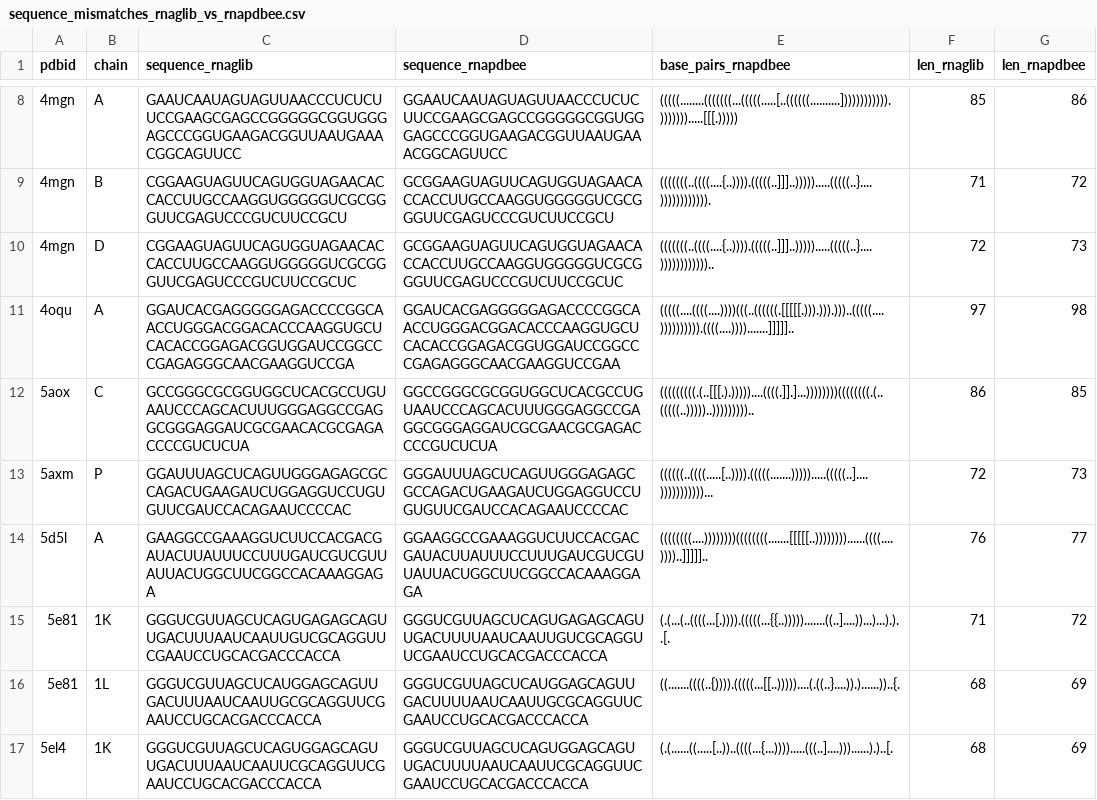
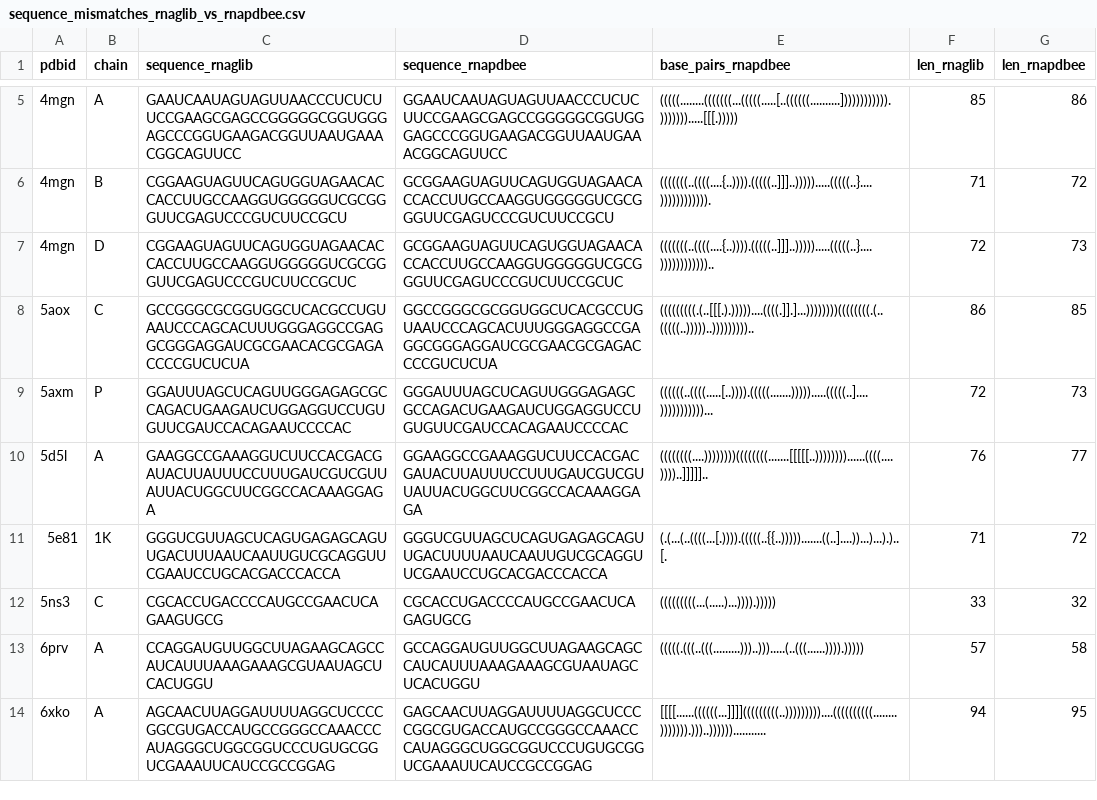
Before and after one commit to lucianozablocki/probing-dataset, a CSV file: rnaglib_rnapdbee_diff/sequence_mismatches_rnaglib_vs_rnapdbee.csv, drawn as a sheet; only a part is shown, gaps mark what is left out; the shorter side is filled out with more unchanged rows; the diff covers the shown part only.

Commit message:
solve mismatches between rnaglib and rnapdbee by deleting not paired nucleotides that are present on rnapdbee
Signed-off-by: Luciano Zablocki <lucianozablocki@gmail.com>

```diff
--- a/rnaglib_rnapdbee_diff/sequence_mismatches_rnaglib_vs_rnapdbee.csv
+++ b/rnaglib_rnapdbee_diff/sequence_mismatches_rnaglib_vs_rnapdbee.csv
@@ -10,3 +7,2 @@ pdbid,chain,sequence_rnaglib,sequence_rnapdbee,base_pairs_rnapdbee,len_rnaglib,l
 4mgn,D,CGGAAGUAGUUCAGUGGUAGAACACCACCUUGCCAAGGUGGGGGUCGCGGGUUCGAGUCCCGUCUUCCGCUC,GCGGAAGUAGUUCAGUGGUAGAACACCACCUUGCCAAGGUGGGGGUCGCGGGUUCGAGUCCCGUCUUCCGCUC,(((((((..((((....{..)))).(((((..]]]..))))).....(((((..}....))))))))))))..,72,73
-4oqu,A,GGAUCACGAGGGGGAGACCCCGGCAACCUGGGACGGACACCCAAGGUGCUCACACCGGAGACGGUGGAUCCGGCCCGAGAGGGCAACGAAGGUCCGA,GGAUCACGAGGGGGAGACCCCGGCAACCUGGGACGGACACCCAAGGUGCUCACACCGGAGACGGUGGAUCCGGCCCGAGAGGGCAACGAAGGUCCGAA,(((((....((((....))))(((..((((((.[[[[[.))).))).)))..(((((....)))))))))).((((....)))).......]]]]]..,97,98
 5aox,C,GCCGGGCGCGGUGGCUCACGCCUGUAAUCCCAGCACUUUGGGAGGCCGAGGCGGGAGGAUCGCGAACACGCGAGACCCCGUCUCUA,GGCCGGGCGCGGUGGCUCACGCCUGUAAUCCCAGCACUUUGGGAGGCCGAGGCGGGAGGAUCGCGAACGCGAGACCCCGUCUCUA,(((((((((.(..[[[.).)))))....((((.]].]...))))))))((((((((.(..(((((..)))))..)))))))))..,86,85
@@ -14,4 +10,2 @@ pdbid,chain,sequence_rnaglib,sequence_rnapdbee,base_pairs_rnapdbee,len_rnaglib,l
 5d5l,A,GAAGGCCGAAAGGUCUUCCACGACGAUACUUAUUUCCUUUGAUCGUCGUUAUUACUGGCUUCGGCCACAAAGGAGA,GGAAGGCCGAAAGGUCUUCCACGACGAUACUUAUUUCCUUUGAUCGUCGUUAUUACUGGCUUCGGCCACAAAGGAGA,((((((((....))))))))((((((((.......[[[[[..))))))))......((((....))))..]]]]]..,76,77
-5e81,1K,GGGUCGUUAGCUCAGUGAGAGCAGUUGACUUUAAUCAAUUGUCGCAGGUUCGAAUCCUGCACGACCCACCA,GGGUCGUUAGCUCAGUGAGAGCAGUUGACUUUUAAUCAAUUGUCGCAGGUUCGAAUCCUGCACGACCCACCA,(.(...(..((((...[.)))).(((((...{{..))))).......((..]....))...)...).)..[.,71,72
-5e81,1L,GGGUCGUUAGCUCAUGGAGCAGUUGACUUUAAUCAAUUGCGCAGGUUCGAAUCCUGCACGACCCACCA,GGGUCGUUAGCUCAUGGAGCAGUUGACUUUUAAUCAAUUGCGCAGGUUCGAAUCCUGCACGACCCACCA,((.......((((..{)))).(((((...[[..)))))....(.((..}....)).)......))..{.,68,69
-5el4,1K,GGGUCGUUAGCUCAGUGGAGCAGUUGACUUUAAUCAAUUCGCAGGUUCGAAUCCUGCACGACCCACCA,GGGUCGUUAGCUCAGUGGAGCAGUUGACUUUUAAUCAAUUCGCAGGUUCGAAUCCUGCACGACCCACCA,(.(......((.....[..))..((((...{...)))).....(((..]....)))......).)..[.,68,69
+5e81,1K,GGGUCGUUAGCUCAGUGAGAGCAGUUGACUUUAAUCAAUUGUCGCAGGUUCGAAUCCUGCACGACCCACCA,GGGUCGUUAGCUCAGUGAGAGCAGUUGACUUUUAAUCAAUUGUCGCAGGUUCGAAUCCUGCACGACCCACCA,(.(...(..((((...[.)))).(((((..{{..))))).......((..]....))...)...).)..[.,71,72
```
Also changed, not shown: 14 removed rows and 3 edited cells elsewhere in this file, 5 other files.
